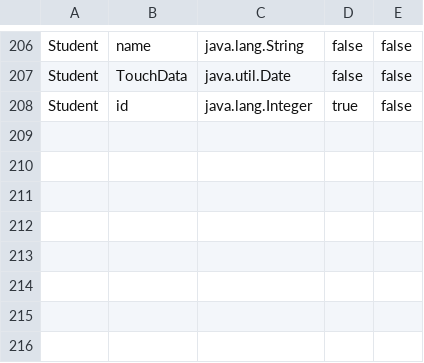
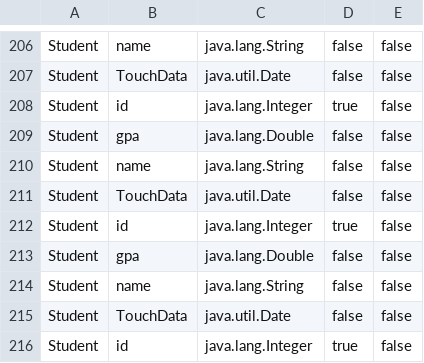
Before and after one commit to BasRizk/DBManagmentSystemInJava, a CSV file: data/metadata.csv, drawn as a sheet; only a part is shown, gaps mark what is left out.

```diff
--- a/data/metadata.csv
+++ b/data/metadata.csv
@@ -208 +208,9 @@ Student, TouchData, java.util.Date, false, false
 Student, id, java.lang.Integer, true, false
+Student, gpa, java.lang.Double, false, false
+Student, name, java.lang.String, false, false
+Student, TouchData, java.util.Date, false, false
+Student, id, java.lang.Integer, true, false
+Student, gpa, java.lang.Double, false, false
+Student, name, java.lang.String, false, false
+Student, TouchData, java.util.Date, false, false
+Student, id, java.lang.Integer, true, false
```
Also changed, not shown: 3 other files.
